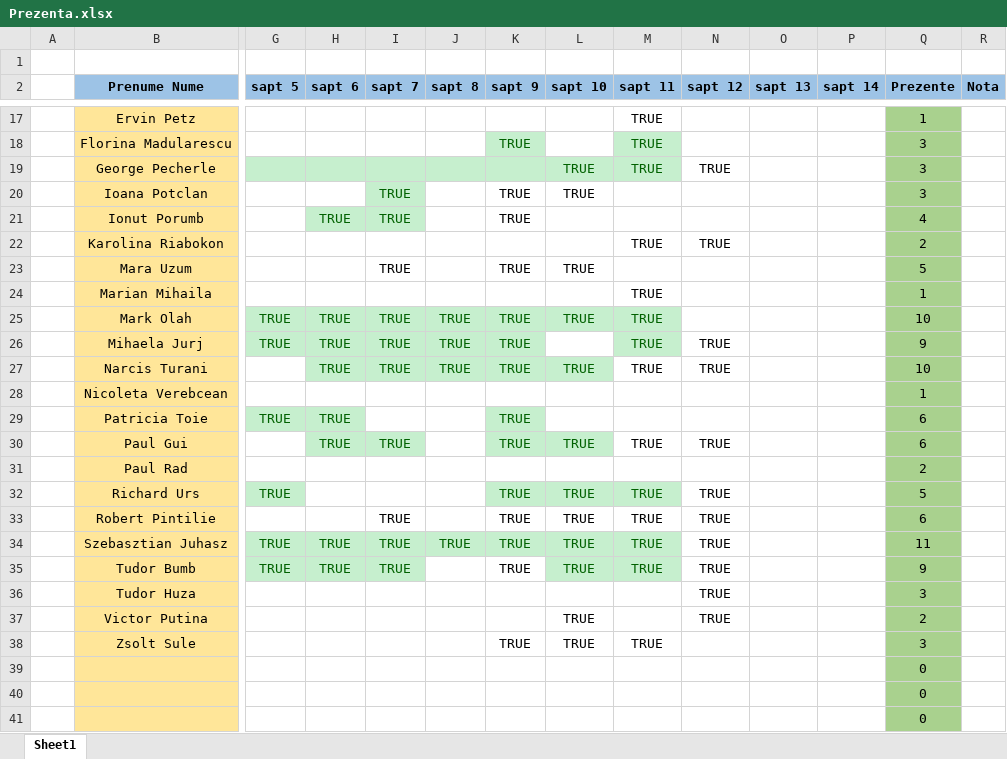
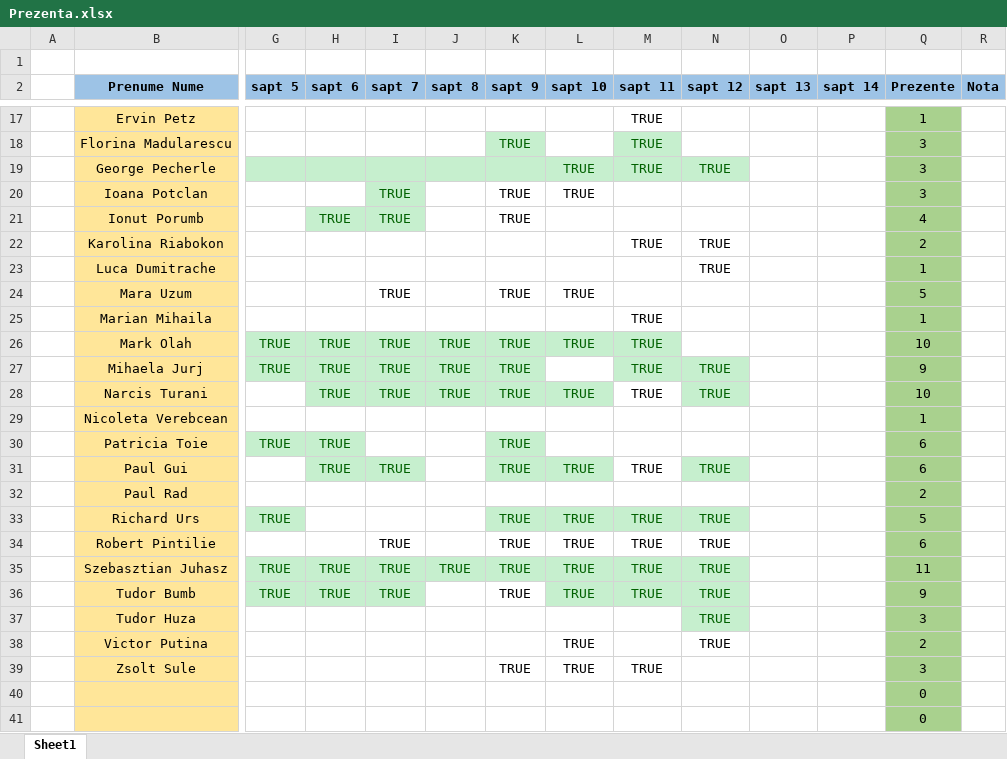
Before and after one commit to PelleRemus/Facultate_Promotia_2022_2025, an Excel workbook: CalculNumeric/Prezenta.xlsx, sheet Sheet1, drawn as a sheet; only a part is shown, gaps mark what is left out; values as stored, in another font and other column widths than the file's, no borders; conditional formats not drawn; removed rows and columns are numbered as before the commit, all else as after; rows hold the shown columns only; the diff covers the shown part only; the diff names each change by its address in the sheet, - before the commit and + after, or states it on an @@ line.

Commit message:
activitatea la lab

```diff
--- a/CalculNumeric/Prezenta.xlsx (sheet Sheet1)
+++ b/CalculNumeric/Prezenta.xlsx (sheet Sheet1)
@@ N19 fill: none → #C6EFCE, text colour: black → #006100 @@
+row 23:  | Luca Dumitrache |  |  |  |  |  |  |  | TRUE |  |  | 1
@@ N27:N28 fill: none → #C6EFCE, text colour: black → #006100 @@
@@ N31 fill: none → #C6EFCE, text colour: black → #006100 @@
@@ N33 fill: none → #C6EFCE, text colour: black → #006100 @@
@@ N35:N37 fill: none → #C6EFCE, text colour: black → #006100 @@
-row 39:  |  |  |  |  |  |  |  |  |  |  |  | 0
```
Also changed, not shown: 4 edited cells elsewhere in this sheet, formulas that keep their value.
